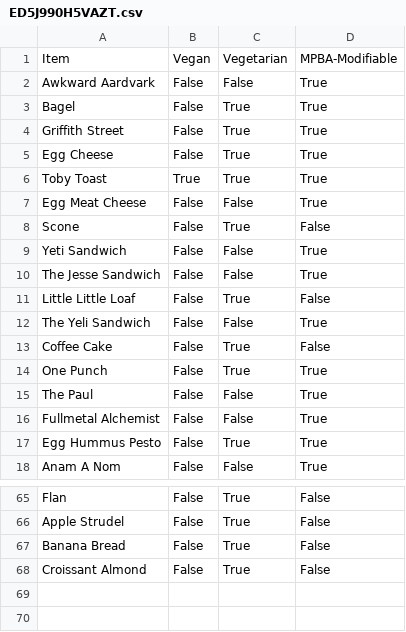
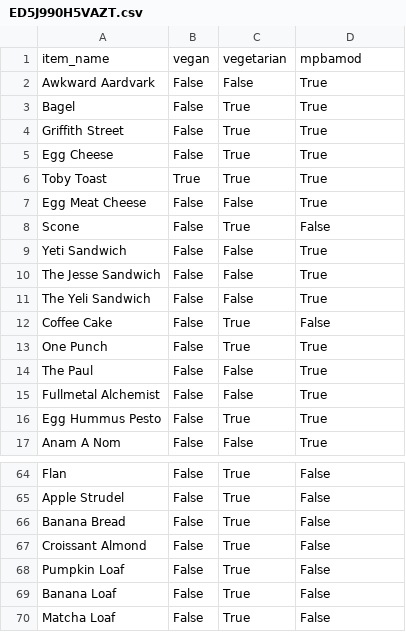
Before and after one commit to hsflabstanford/restaurant-sales, a CSV file: scripts/labeling/dish_labels/ED5J990H5VAZT.csv, drawn as a sheet; only a part is shown, gaps mark what is left out.

```diff
--- a/scripts/labeling/dish_labels/ED5J990H5VAZT.csv
+++ b/scripts/labeling/dish_labels/ED5J990H5VAZT.csv
@@ -1,2 +1,2 @@
-Item,Vegan,Vegetarian,MPBA-Modifiable
+item_name,vegan,vegetarian,mpbamod
 Awkward Aardvark,False,False,True
@@ -10,3 +10,2 @@ Yeti Sandwich,False,False,True
 The Jesse Sandwich,False,False,True
-Little Little Loaf,False,True,False
 The Yeli Sandwich,False,False,True
@@ -68 +67,4 @@ Banana Bread,False,True,False
 Croissant Almond,False,True,False
+Pumpkin Loaf,False,True,False
+Banana Loaf,False,True,False
+Matcha Loaf,False,True,False
```
Also changed, not shown: 4 other files.
